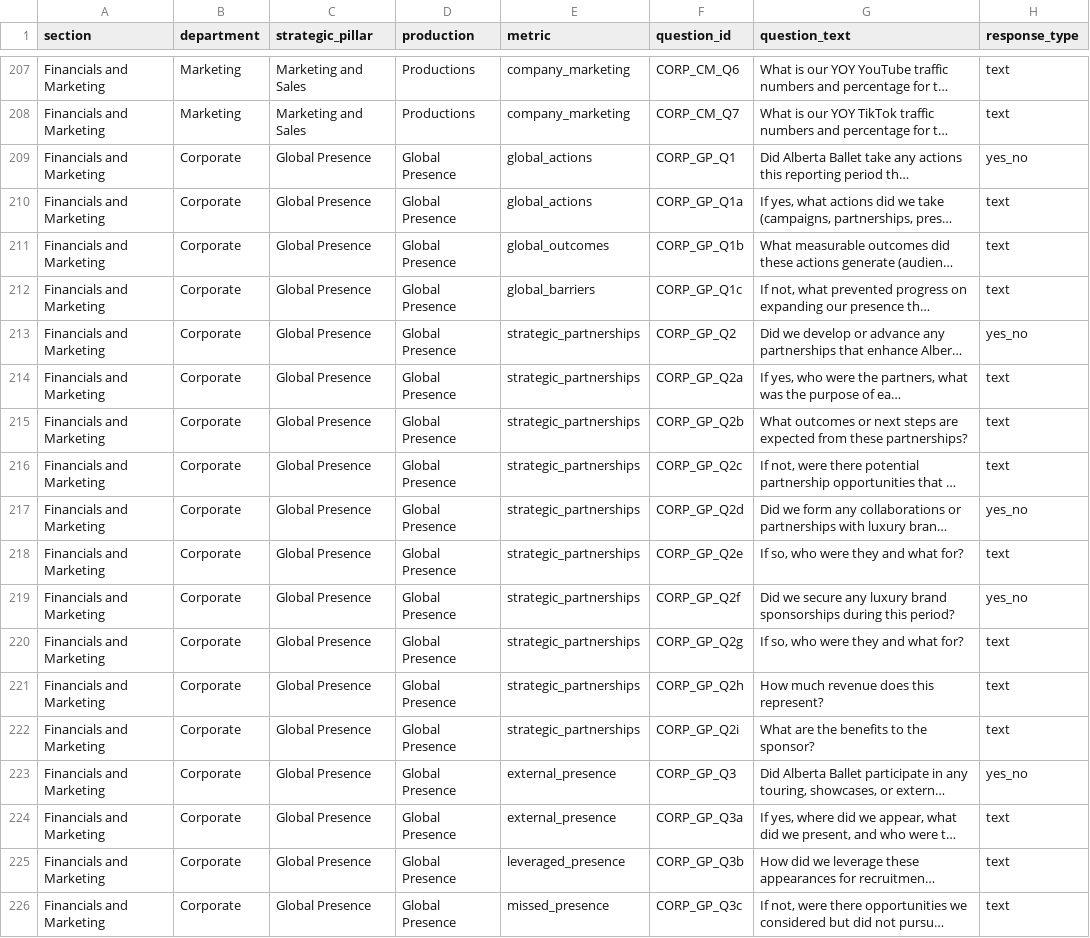
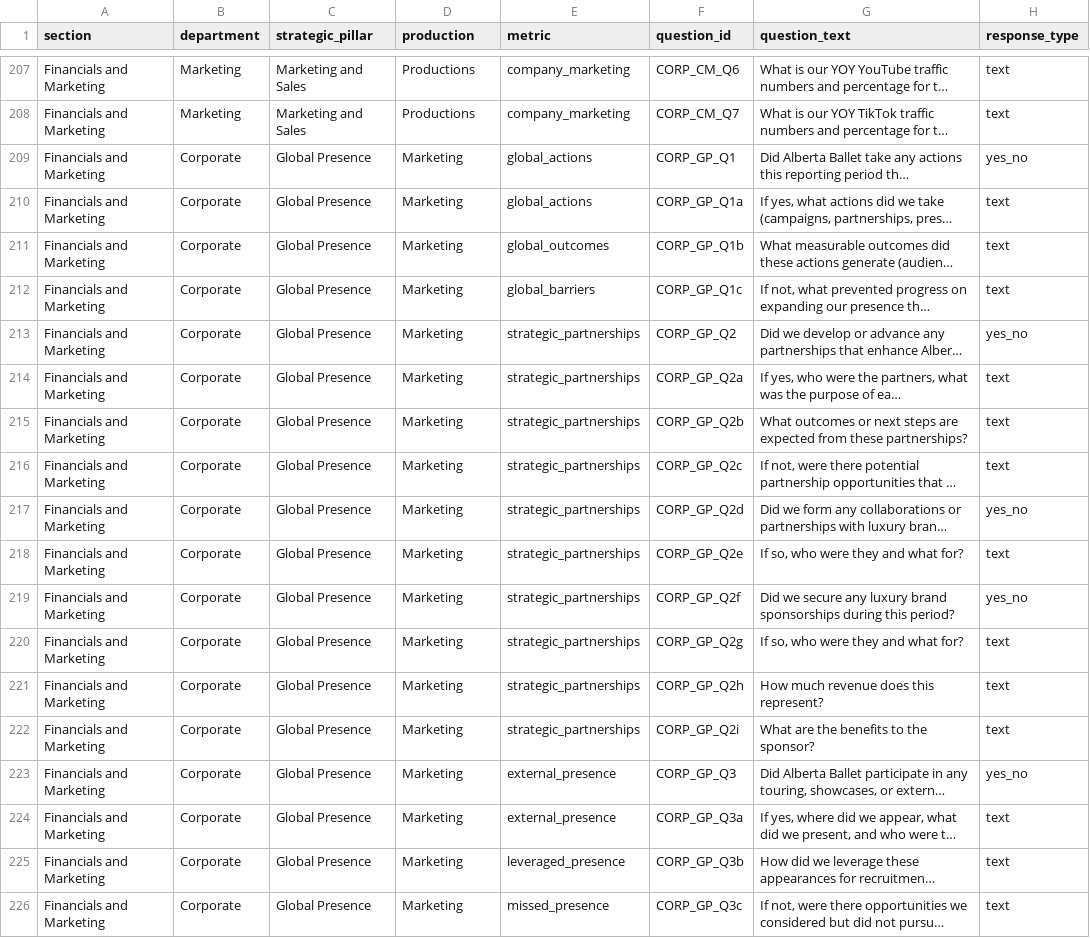
Before and after one commit to chrisrobingeorge-ai/scorecard, a CSV file: data/artistic_scorecard_questions.csv, drawn as a sheet; only a part is shown, gaps mark what is left out; long unchanged cells end in …; the diff names each change by its address in the sheet, - before the commit and + after, or states it on an @@ line.

Commit message:
Update artistic_scorecard_questions.csv

```diff
--- a/data/artistic_scorecard_questions.csv
+++ b/data/artistic_scorecard_questions.csv
-D209:D226 (production): Global Presence
+D209:D226 (production): Marketing
```
